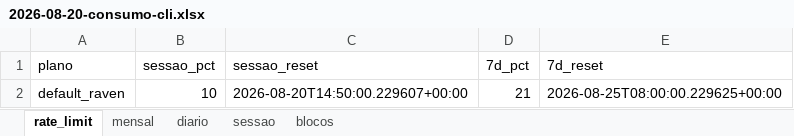
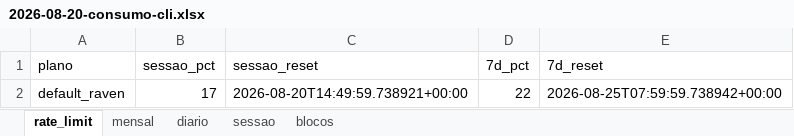
Before and after one commit to Heverton-web/proj_fabrica-de-livros, an Excel workbook: rel-consumo/2026-08-20-consumo-cli.xlsx, sheet rate_limit, drawn as a sheet; values as stored, in another font and other column widths than the file's, no borders; the diff names each change by its address in the sheet, - before the commit and + after, or states it on an @@ line.

```diff
--- a/rel-consumo/2026-08-20-consumo-cli.xlsx (sheet rate_limit)
+++ b/rel-consumo/2026-08-20-consumo-cli.xlsx (sheet rate_limit)
-B2 (sessao_pct): 10
+B2 (sessao_pct): 17
-C2 (sessao_reset): 2026-08-20T14:50:00.229607+00:00
+C2 (sessao_reset): 2026-08-20T14:49:59.738921+00:00
-D2 (7d_pct): 21
+D2 (7d_pct): 22
-E2 (7d_reset): 2026-08-25T08:00:00.229625+00:00
+E2 (7d_reset): 2026-08-25T07:59:59.738942+00:00
```
Also changed, not shown: sheet sessao, sheet mensal, sheet blocos, sheet diario, 10 other files.
